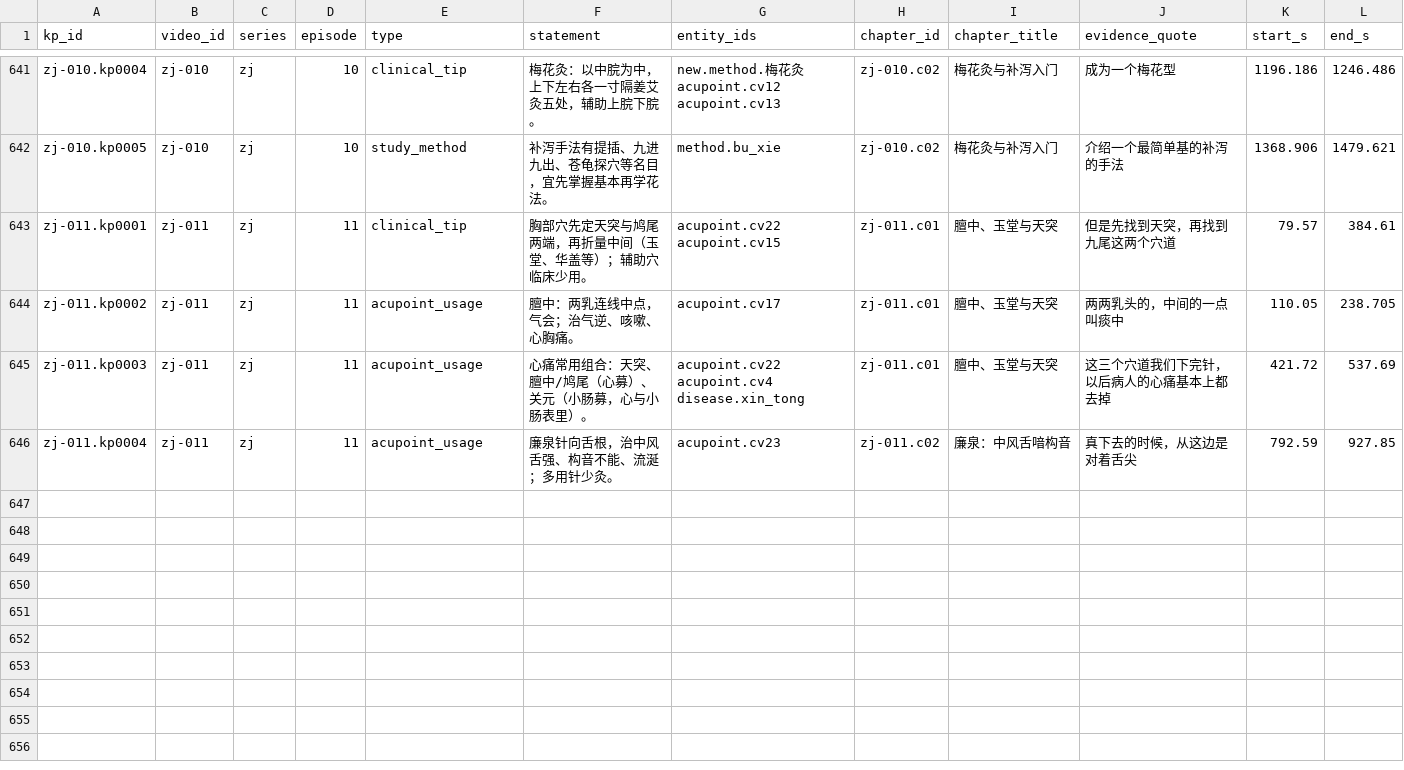
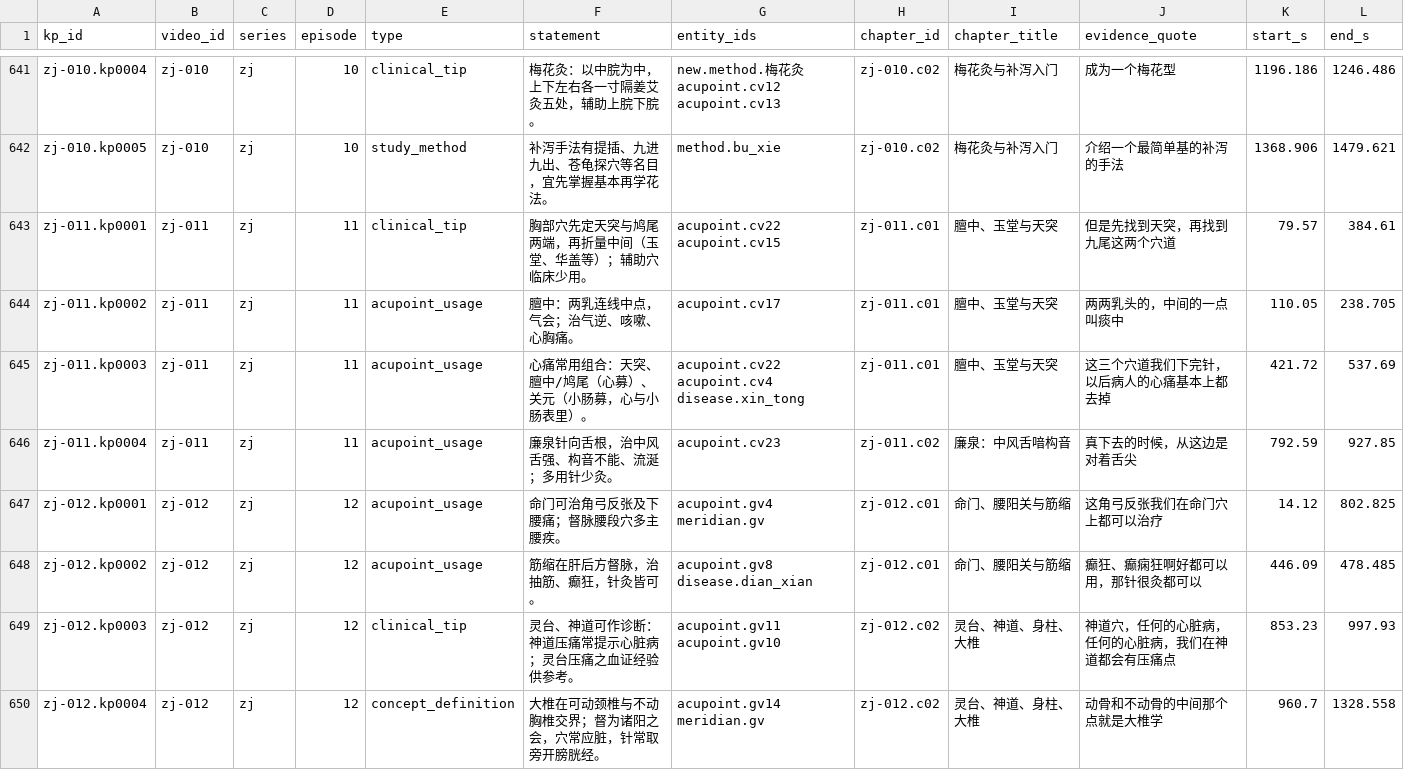
Before and after one commit to China-li-bai/tcm-video-kb, a CSV file: data/knowledge/_index/knowledge_points.csv, drawn as a sheet; only a part is shown, gaps mark what is left out; rows hold the shown columns only; the diff names each change by its address in the sheet, - before the commit and + after, or states it on an @@ line.

Commit message:
knowledge(zj-012): annotate 督脉腰背命门灵台大椎 — 2ch/33ent/4kp

```diff
--- a/data/knowledge/_index/knowledge_points.csv
+++ b/data/knowledge/_index/knowledge_points.csv
+row 647: zj-012.kp0001 | zj-012 | zj | 12 | acupoint_usage | 命门可治角弓反张及下腰痛；督脉腰段穴多主腰疾。 | acupoint.gv4 meridian.gv | zj-012.c01 | 命门、腰阳关与筋缩 | 这角弓反张我们在命门穴上都可以治疗 | 14.12 | 802.825
+row 648: zj-012.kp0002 | zj-012 | zj | 12 | acupoint_usage | 筋缩在肝后方督脉，治抽筋、癫狂，针灸皆可。 | acupoint.gv8 disease.dian_xian | zj-012.c01 | 命门、腰阳关与筋缩 | 癫狂、癫痫狂啊好都可以用，那针很灸都可以 | 446.09 | 478.485
+row 649: zj-012.kp0003 | zj-012 | zj | 12 | clinical_tip | 灵台、神道可作诊断：神道压痛常提示心脏病；灵台压痛之血证经验供参考。 | acupoint.gv11 acupoint.gv10 | zj-012.c02 | 灵台、神道、身柱、大椎 | 神道穴，任何的心脏病，任何的心脏病，我们在神道都会有压痛点 | 853.23 | 997.93
+row 650: zj-012.kp0004 | zj-012 | zj | 12 | concept_definition | 大椎在可动颈椎与不动胸椎交界；督为诸阳之会，穴常应脏，针常取旁开膀胱经。 | acupoint.gv14 meridian.gv | zj-012.c02 | 灵台、神道、身柱、大椎 | 动骨和不动骨的中间那个点就是大椎学 | 960.7 | 1328.558
```
Also changed, not shown: data/knowledge/_index/chapters.csv, data/knowledge/_index/entities.csv, 8 other files.
